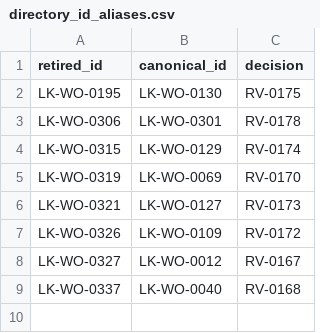
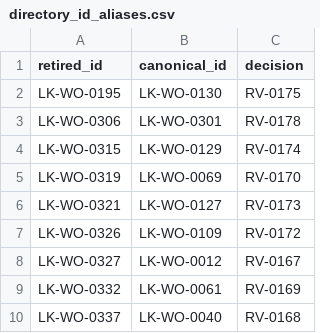
Before and after one commit to Intuitui-Labs/anavaratha, a CSV file: data/merged/directory_id_aliases.csv, drawn as a sheet; the diff names each change by its address in the sheet, - before the commit and + after, or states it on an @@ line.

```diff
--- a/data/merged/directory_id_aliases.csv
+++ b/data/merged/directory_id_aliases.csv
+row 9: LK-WO-0332 | LK-WO-0061 | RV-0169
```
Also changed, not shown: data/merged/droppoints_public.csv, data/merged/relations_public.csv, 6 other files.
